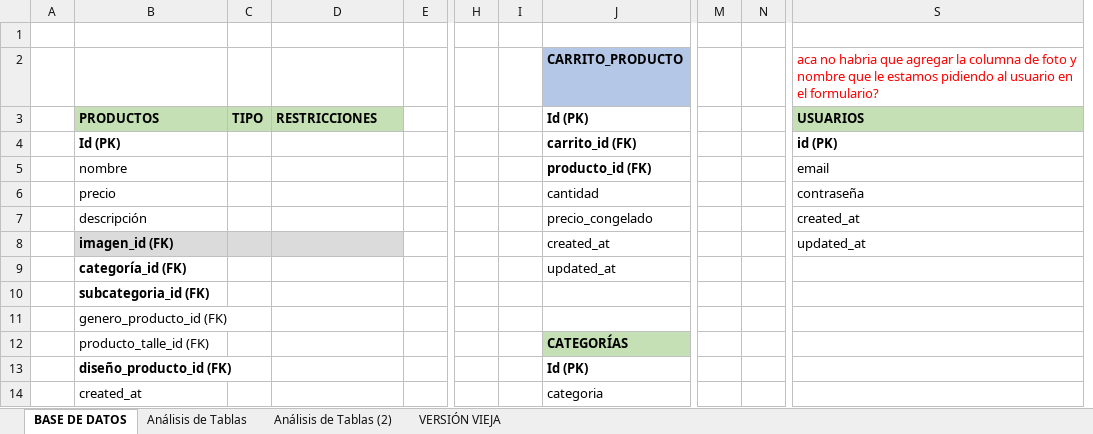
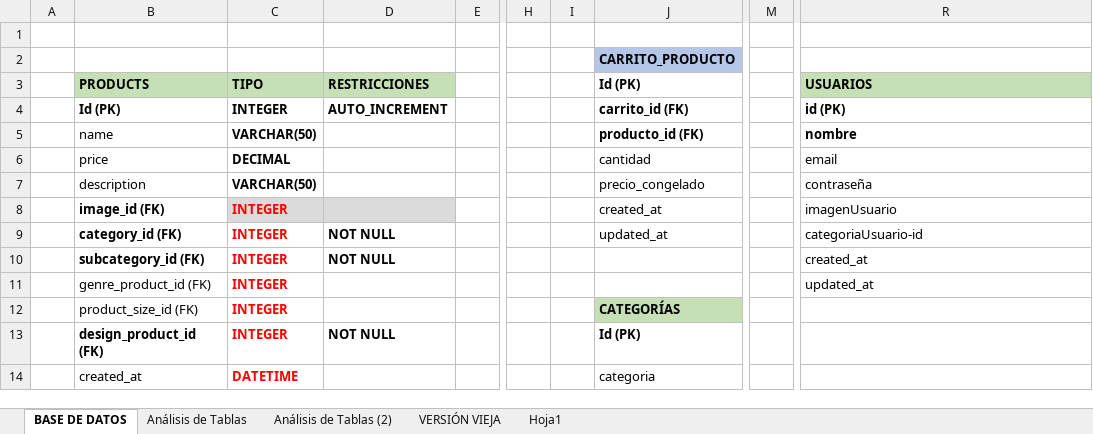
Before and after one commit to xiomaraOcampo/VisteteDePoder, an Excel workbook: tablas_ base de datos.xlsx, sheet BASE DE DATOS, drawn as a sheet; only a part is shown, gaps mark what is left out; values as stored, in another font and other column widths than the file's, no borders; charts and pictures not drawn; removed rows and columns are numbered as before the commit, all else as after; rows hold the shown columns only; the diff covers the shown part only; the diff names each change by its address in the sheet, - before the commit and + after, or states it on an @@ line.

Commit message:
tablas con tipos de datos

```diff
--- a/tablas_ base de datos.xlsx (sheet BASE DE DATOS)
+++ b/tablas_ base de datos.xlsx (sheet BASE DE DATOS)
+sheet tab: Hoja1
-column A, empty
+column A, empty
-column C, row 3: TIPO
+column C, rows 3-9: TIPO | INTEGER | VARCHAR(50) | DECIMAL | VARCHAR(50) | INTEGER | INTEGER; rows 12-14: INTEGER | INTEGER | DATETIME
-column I, empty
+column I, empty
-column N, empty
-R2: aca no habria que agregar la columna de foto y nombre que le estamos pidiendo al usuario en el formulario?
+R2: (empty)
-B3: PRODUCTOS
+B3: PRODUCTS
-D4: (empty)
+D4: AUTO_INCREMENT
-B5: nombre
+B5: name
-R5: email
+R5: nombre
-R5 bold: off
+R5 bold: on
-B6: precio
+B6: price
-R6: contraseña
+R6: email
-B7: descripción
+B7: description
-R7: created_at
+R7: contraseña
-B8: imagen_id (FK)
+B8: image_id (FK)
-B8 fill: #DBDBDB
+B8 fill: none
-R8: updated_at
+R8: imagenUsuario
-B9: categoría_id (FK)
+B9: category_id (FK)
-D9: (empty)
+D9: NOT NULL
-R9: (empty)
+R9: categoriaUsuario-id
-row 10:  | subcategoria_id (FK)
-row 11:  | genero_producto_id (FK)
+row 10:  | subcategory_id (FK) | INTEGER | NOT NULL |  |  |  |  |  | created_at
+row 11:  | genre_product_id (FK) | INTEGER |  |  |  |  |  |  | updated_at
-B12: producto_talle_id (FK)
+B12: product_size_id (FK)
-B13: diseño_producto_id (FK)
+B13: design_product_id (FK)
-D13: (empty)
+D13: NOT NULL
```
Also changed, not shown: 14 added rows, 14 removed rows, 13 edited cells and cell formats elsewhere in this sheet, sheet Análisis de Tablas, charts or pictures.
